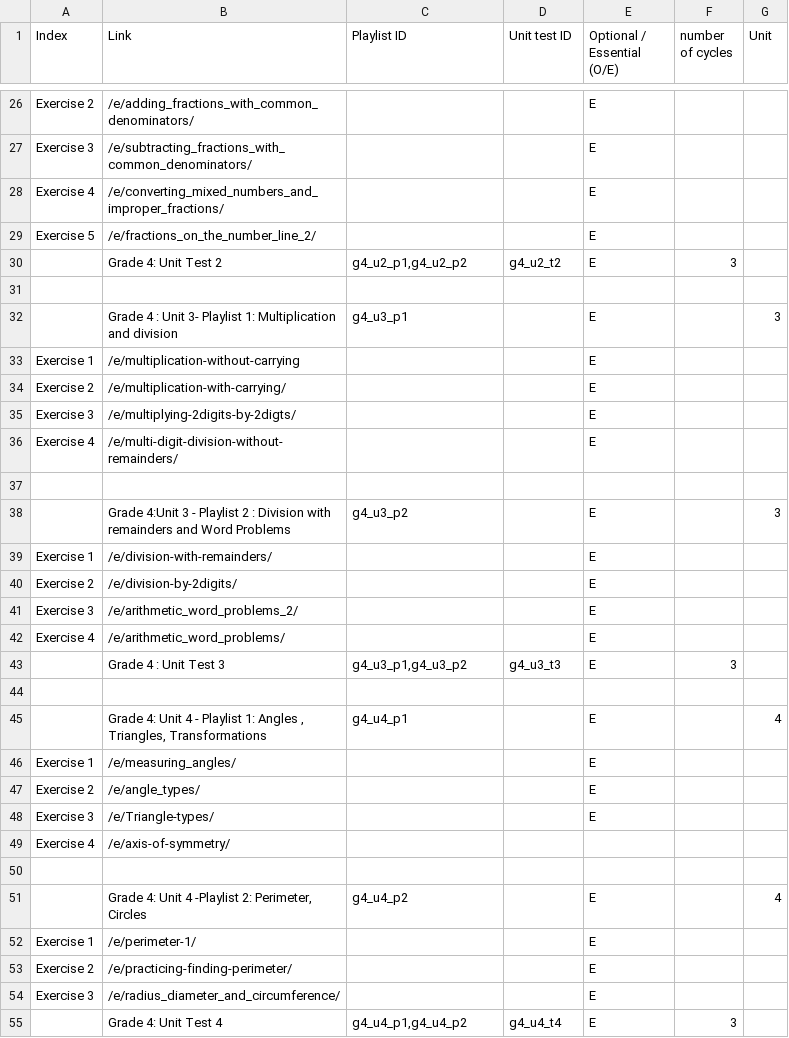
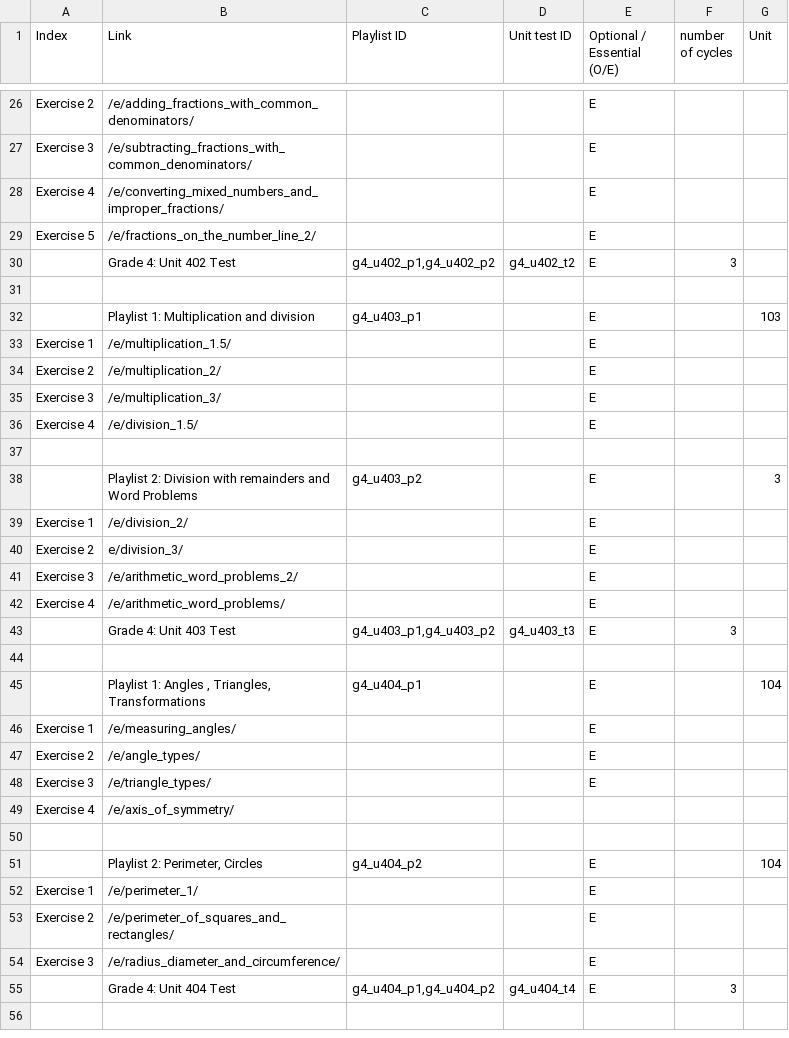
Before and after one commit to aronasorman/mlcsv, a CSV file: data/grade4.csv, drawn as a sheet; only a part is shown, gaps mark what is left out; the diff covers the shown part only.

Commit message:
fix units for the csv files

```diff
--- a/data/grade4.csv
+++ b/data/grade4.csv
@@ -29,27 +29,27 @@ Exercise 4,/e/converting_mixed_numbers_and_improper_fractions/,,,E,,
 Exercise 5,/e/fractions_on_the_number_line_2/,,,E,,
-,Grade 4: Unit Test 2,"g4_u2_p1,g4_u2_p2",g4_u2_t2,E,3,
+,Grade 4: Unit 402 Test,"g4_u402_p1,g4_u402_p2",g4_u402_t2,E,3,
 ,,,,,,
-,Grade 4 : Unit 3- Playlist 1: Multiplication and division,g4_u3_p1,,E,,3
-Exercise 1,/e/multiplication-without-carrying,,,E,,
-Exercise 2,/e/multiplication-with-carrying/,,,E,,
-Exercise 3,/e/multiplying-2digits-by-2digts/,,,E,,
-Exercise 4,/e/multi-digit-division-without-remainders/,,,E,,
+,Playlist 1: Multiplication and division,g4_u403_p1,,E,,103
+Exercise 1,/e/multiplication_1.5/,,,E,,
+Exercise 2,/e/multiplication_2/,,,E,,
+Exercise 3,/e/multiplication_3/,,,E,,
+Exercise 4,/e/division_1.5/,,,E,,
 ,,,,,,
-,Grade 4:Unit 3 - Playlist 2 : Division with remainders and Word Problems,g4_u3_p2,,E,,3
-Exercise 1,/e/division-with-remainders/,,,E,,
-Exercise 2,/e/division-by-2digits/,,,E,,
+,Playlist 2: Division with remainders and Word Problems,g4_u403_p2,,E,,3
+Exercise 1,/e/division_2/,,,E,,
+Exercise 2,e/division_3/,,,E,,
 Exercise 3,/e/arithmetic_word_problems_2/,,,E,,
 Exercise 4,/e/arithmetic_word_problems/,,,E,,
-,Grade 4 : Unit Test 3,"g4_u3_p1,g4_u3_p2",g4_u3_t3,E,3,
+,Grade 4: Unit 403 Test,"g4_u403_p1,g4_u403_p2",g4_u403_t3,E,3,
 ,,,,,,
-,"Grade 4: Unit 4 - Playlist 1: Angles , Triangles, Transformations",g4_u4_p1,,E,,4
+,"Playlist 1: Angles , Triangles, Transformations",g4_u404_p1,,E,,104
 Exercise 1,/e/measuring_angles/,,,E,,
 Exercise 2,/e/angle_types/,,,E,,
-Exercise 3,/e/Triangle-types/,,,E,,
-Exercise 4,/e/axis-of-symmetry/,,,,,
+Exercise 3,/e/triangle_types/,,,E,,
+Exercise 4,/e/axis_of_symmetry/,,,,,
 ,,,,,,
-,"Grade 4: Unit 4 -Playlist 2: Perimeter, Circles",g4_u4_p2,,E,,4
-Exercise 1,/e/perimeter-1/,,,E,,
-Exercise 2,/e/practicing-finding-perimeter/,,,E,,
+,"Playlist 2: Perimeter, Circles",g4_u404_p2,,E,,104
+Exercise 1,/e/perimeter_1/,,,E,,
+Exercise 2,/e/perimeter_of_squares_and_rectangles/,,,E,,
 Exercise 3,/e/radius_diameter_and_circumference/,,,E,,
-,Grade 4: Unit Test 4,"g4_u4_p1,g4_u4_p2",g4_u4_t4,E,3,
+,Grade 4: Unit 404 Test,"g4_u404_p1,g4_u404_p2",g4_u404_t4,E,3,
```
Also changed, not shown: 3 added rows, 3 removed rows and 7 edited cells elsewhere in this file, data/grade5.csv, data/grade6.csv.
